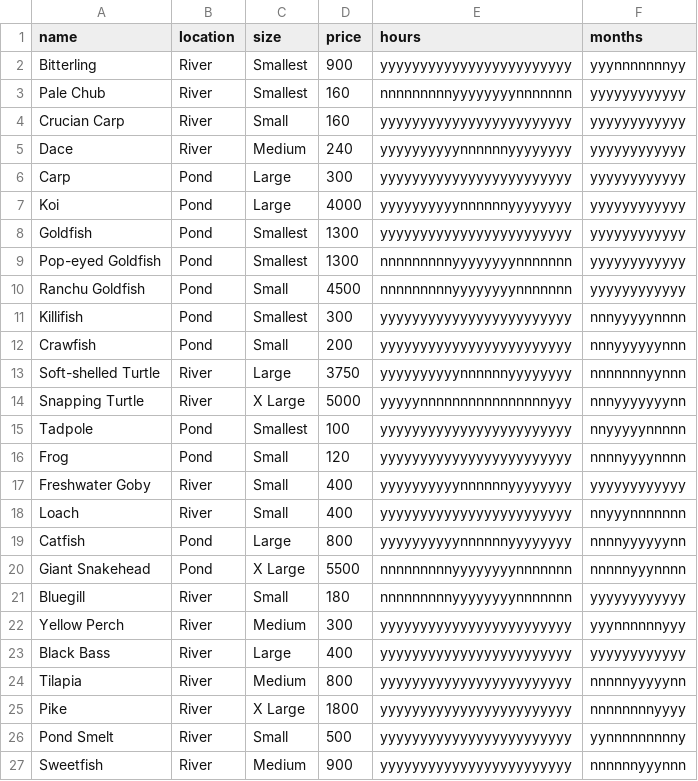
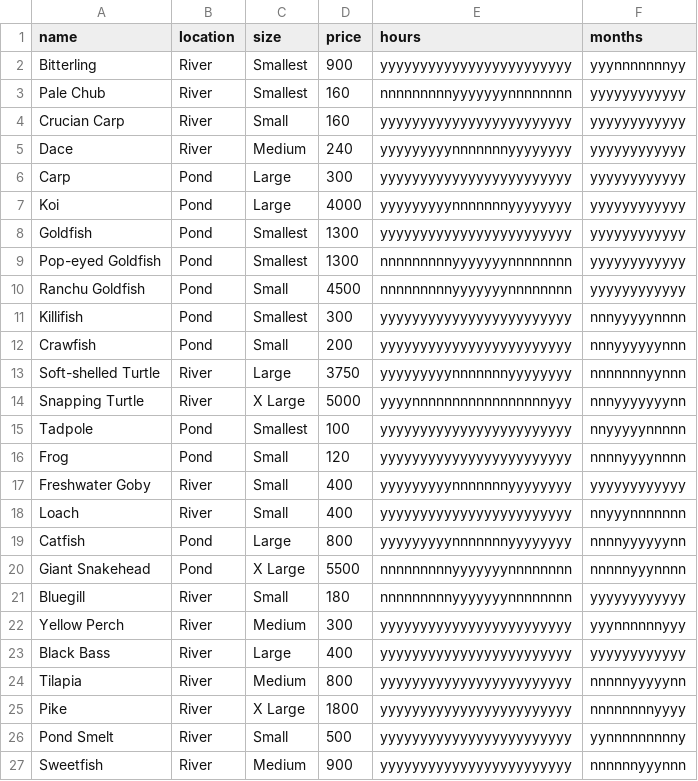
Before and after one commit to tvanantwerp/acnh-catches, a CSV file: src/data/fish.csv, drawn as a sheet; only a part is shown; the diff covers the shown part only.

```diff
--- a/src/data/fish.csv
+++ b/src/data/fish.csv
@@ -2,21 +2,21 @@
 Bitterling,River,Smallest,900,yyyyyyyyyyyyyyyyyyyyyyyy,yyynnnnnnnyy
-Pale Chub,River,Smallest,160,nnnnnnnnnyyyyyyyynnnnnnn,yyyyyyyyyyyy
+Pale Chub,River,Smallest,160,nnnnnnnnnyyyyyyynnnnnnnn,yyyyyyyyyyyy
 Crucian Carp,River,Small,160,yyyyyyyyyyyyyyyyyyyyyyyy,yyyyyyyyyyyy
-Dace,River,Medium,240,yyyyyyyyyynnnnnnyyyyyyyy,yyyyyyyyyyyy
+Dace,River,Medium,240,yyyyyyyyynnnnnnnyyyyyyyy,yyyyyyyyyyyy
 Carp,Pond,Large,300,yyyyyyyyyyyyyyyyyyyyyyyy,yyyyyyyyyyyy
-Koi,Pond,Large,4000,yyyyyyyyyynnnnnnyyyyyyyy,yyyyyyyyyyyy
+Koi,Pond,Large,4000,yyyyyyyyynnnnnnnyyyyyyyy,yyyyyyyyyyyy
 Goldfish,Pond,Smallest,1300,yyyyyyyyyyyyyyyyyyyyyyyy,yyyyyyyyyyyy
-Pop-eyed Goldfish,Pond,Smallest,1300,nnnnnnnnnyyyyyyyynnnnnnn,yyyyyyyyyyyy
-Ranchu Goldfish,Pond,Small,4500,nnnnnnnnnyyyyyyyynnnnnnn,yyyyyyyyyyyy
+Pop-eyed Goldfish,Pond,Smallest,1300,nnnnnnnnnyyyyyyynnnnnnnn,yyyyyyyyyyyy
+Ranchu Goldfish,Pond,Small,4500,nnnnnnnnnyyyyyyynnnnnnnn,yyyyyyyyyyyy
 Killifish,Pond,Smallest,300,yyyyyyyyyyyyyyyyyyyyyyyy,nnnyyyyynnnn
 Crawfish,Pond,Small,200,yyyyyyyyyyyyyyyyyyyyyyyy,nnnyyyyyynnn
-Soft-shelled Turtle,River,Large,3750,yyyyyyyyyynnnnnnyyyyyyyy,nnnnnnnyynnn
-Snapping Turtle,River,X Large,5000,yyyyynnnnnnnnnnnnnnnnyyy,nnnyyyyyyynn
+Soft-shelled Turtle,River,Large,3750,yyyyyyyyynnnnnnnyyyyyyyy,nnnnnnnyynnn
+Snapping Turtle,River,X Large,5000,yyyynnnnnnnnnnnnnnnnnyyy,nnnyyyyyyynn
 Tadpole,Pond,Smallest,100,yyyyyyyyyyyyyyyyyyyyyyyy,nnyyyyynnnnn
 Frog,Pond,Small,120,yyyyyyyyyyyyyyyyyyyyyyyy,nnnnyyyynnnn
-Freshwater Goby,River,Small,400,yyyyyyyyyynnnnnnyyyyyyyy,yyyyyyyyyyyy
+Freshwater Goby,River,Small,400,yyyyyyyyynnnnnnnyyyyyyyy,yyyyyyyyyyyy
 Loach,River,Small,400,yyyyyyyyyyyyyyyyyyyyyyyy,nnyyynnnnnnn
-Catfish,Pond,Large,800,yyyyyyyyyynnnnnnyyyyyyyy,nnnnyyyyyynn
-Giant Snakehead,Pond,X Large,5500,nnnnnnnnnyyyyyyyynnnnnnn,nnnnnyyynnnn
-Bluegill,River,Small,180,nnnnnnnnnyyyyyyyynnnnnnn,yyyyyyyyyyyy
+Catfish,Pond,Large,800,yyyyyyyyynnnnnnnyyyyyyyy,nnnnyyyyyynn
+Giant Snakehead,Pond,X Large,5500,nnnnnnnnnyyyyyyynnnnnnnn,nnnnnyyynnnn
+Bluegill,River,Small,180,nnnnnnnnnyyyyyyynnnnnnnn,yyyyyyyyyyyy
 Yellow Perch,River,Medium,300,yyyyyyyyyyyyyyyyyyyyyyyy,yyynnnnnnyyy
```
Also changed, not shown: 27 edited cells elsewhere in this file, 1 other file.
